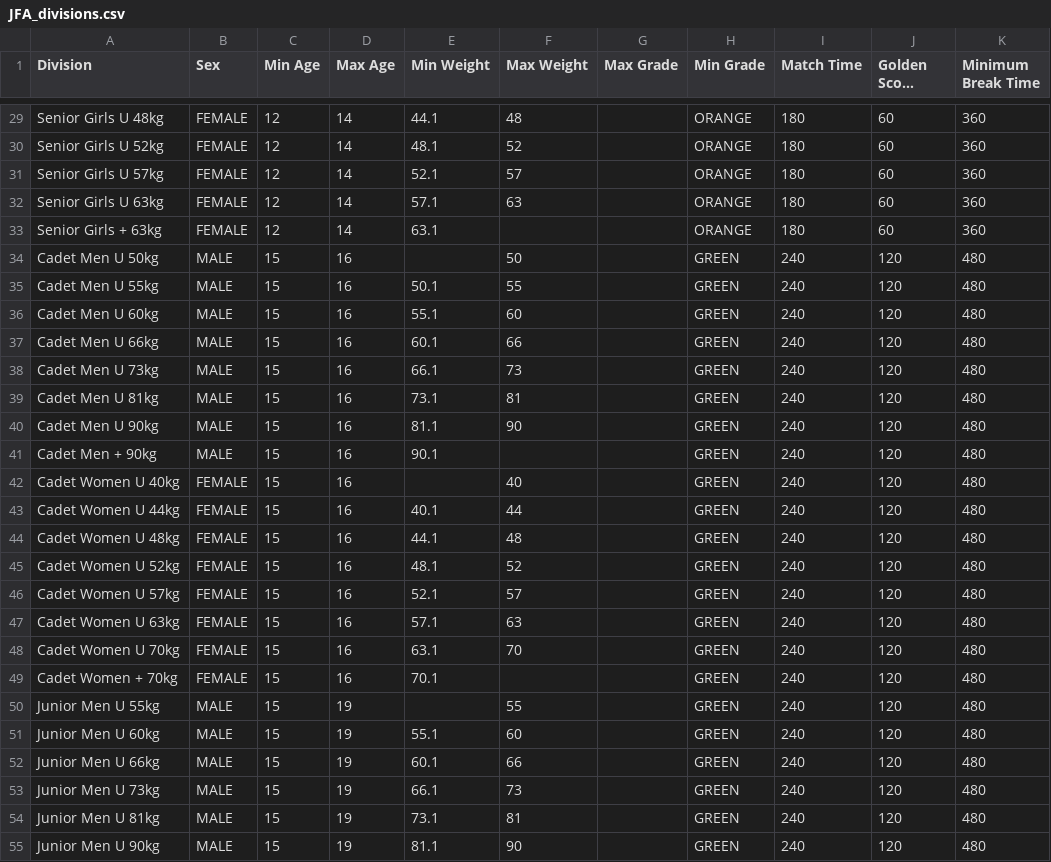
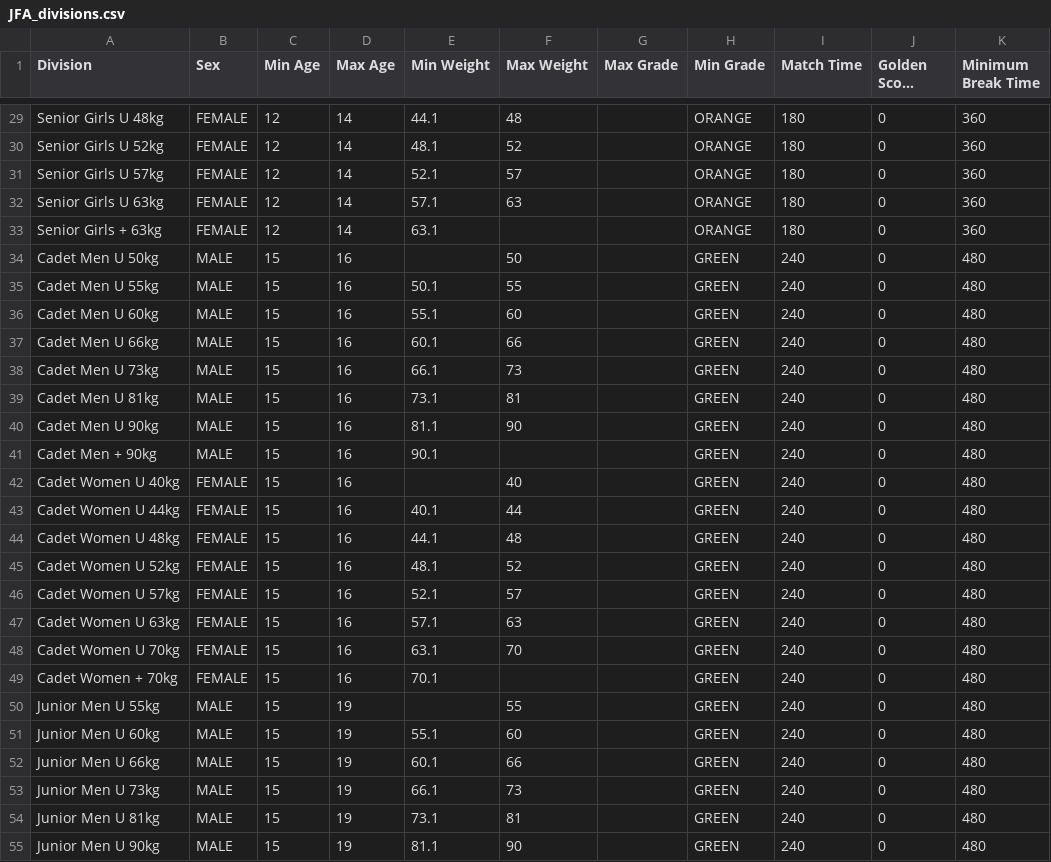
Before and after one commit to ammojamo/Judo-Event-Manager, a CSV file: resources/division/JFA_divisions.csv, drawn as a sheet; only a part is shown, gaps mark what is left out; long unchanged cells end in …; the diff covers the shown part only; the diff names each change by its address in the sheet, - before the commit and + after, or states it on an @@ line.

Commit message:
Update Division rules for Golden Score
Signed-off-by: Leonard Hall <Leonard@freespacesolutions.com.au>

```diff
--- a/resources/division/JFA_divisions.csv
+++ b/resources/division/JFA_divisions.csv
-J29:J33 (Golden Score Time): 60
+J29:J33 (Golden Score Time): 0
-J34:J55 (Golden Score Time): 120
+J34:J55 (Golden Score Time): 0
```
Also changed, not shown: 53 edited cells elsewhere in this file, resources/division/JudoNSW_divisions.csv, resources/division/JudoSA_Int_divisions.csv, 1 other file.
